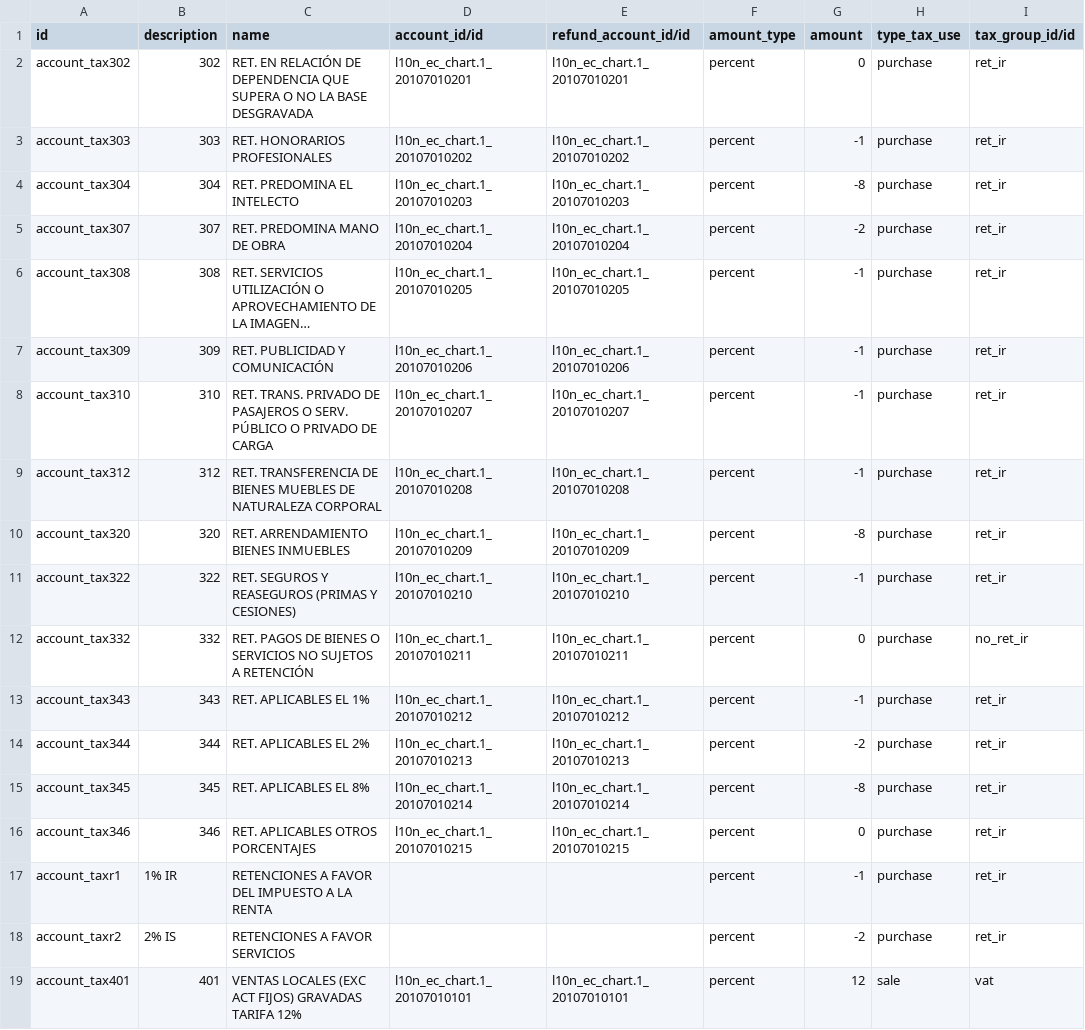
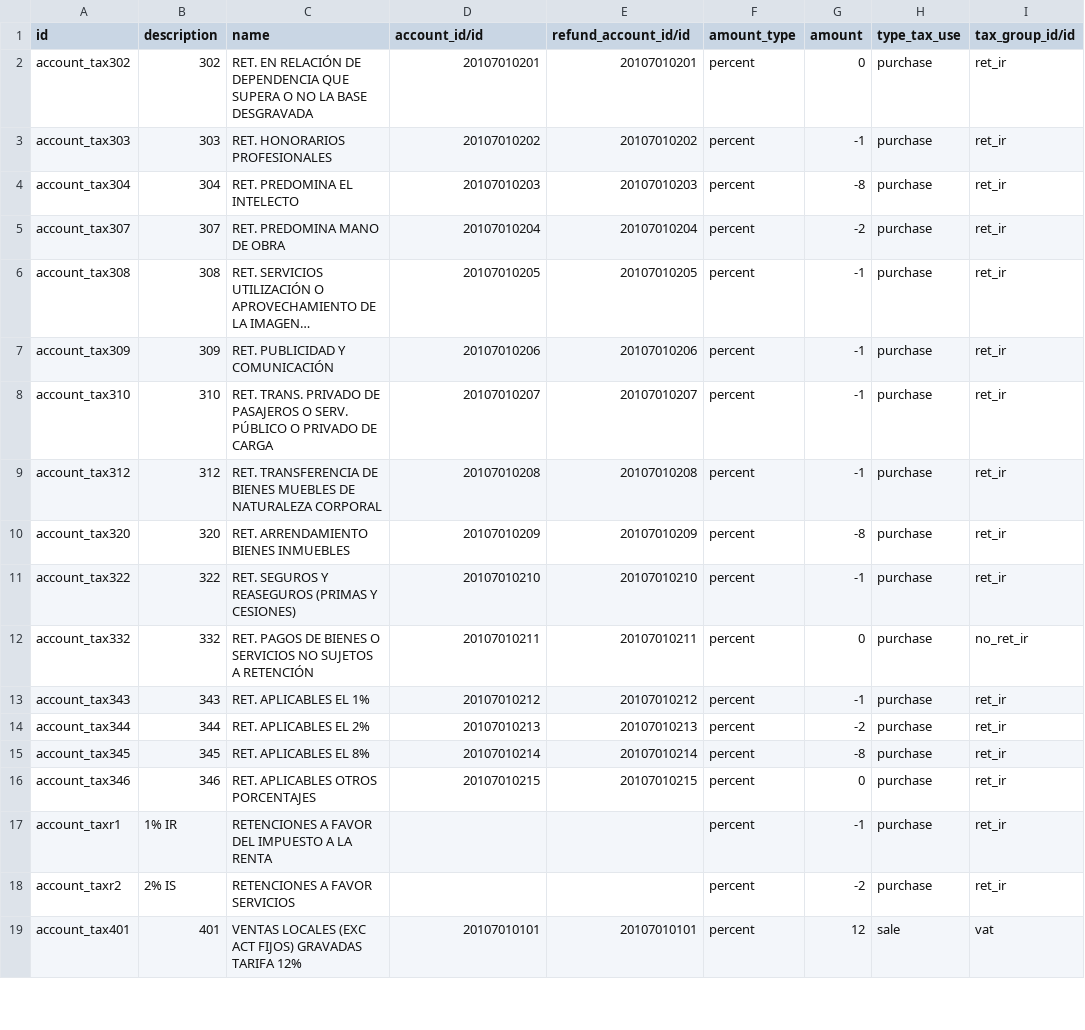
Before and after one commit to JJARAMIF/ITC, a CSV file: l10n_ec_chart/data/account.tax.template.csv, drawn as a sheet; only a part is shown; long unchanged cells end in …; the diff covers the shown part only; the diff names each change by its address in the sheet, - before the commit and + after, or states it on an @@ line.

Commit message:
ok

```diff
--- a/l10n_ec_chart/data/account.tax.template.csv
+++ b/l10n_ec_chart/data/account.tax.template.csv
-D2 (account_id/id): l10n_ec_chart.1_20107010201
+D2 (account_id/id): 20107010201
-E2 (refund_account_id/id): l10n_ec_chart.1_20107010201
+E2 (refund_account_id/id): 20107010201
-D3 (account_id/id): l10n_ec_chart.1_20107010202
+D3 (account_id/id): 20107010202
-E3 (refund_account_id/id): l10n_ec_chart.1_20107010202
+E3 (refund_account_id/id): 20107010202
-D4 (account_id/id): l10n_ec_chart.1_20107010203
+D4 (account_id/id): 20107010203
-E4 (refund_account_id/id): l10n_ec_chart.1_20107010203
+E4 (refund_account_id/id): 20107010203
-D5 (account_id/id): l10n_ec_chart.1_20107010204
+D5 (account_id/id): 20107010204
-E5 (refund_account_id/id): l10n_ec_chart.1_20107010204
+E5 (refund_account_id/id): 20107010204
-D6 (account_id/id): l10n_ec_chart.1_20107010205
+D6 (account_id/id): 20107010205
-E6 (refund_account_id/id): l10n_ec_chart.1_20107010205
+E6 (refund_account_id/id): 20107010205
-D7 (account_id/id): l10n_ec_chart.1_20107010206
+D7 (account_id/id): 20107010206
-E7 (refund_account_id/id): l10n_ec_chart.1_20107010206
+E7 (refund_account_id/id): 20107010206
-D8 (account_id/id): l10n_ec_chart.1_20107010207
+D8 (account_id/id): 20107010207
-E8 (refund_account_id/id): l10n_ec_chart.1_20107010207
+E8 (refund_account_id/id): 20107010207
-D9 (account_id/id): l10n_ec_chart.1_20107010208
+D9 (account_id/id): 20107010208
-E9 (refund_account_id/id): l10n_ec_chart.1_20107010208
+E9 (refund_account_id/id): 20107010208
-D10 (account_id/id): l10n_ec_chart.1_20107010209
+D10 (account_id/id): 20107010209
-E10 (refund_account_id/id): l10n_ec_chart.1_20107010209
+E10 (refund_account_id/id): 20107010209
-D11 (account_id/id): l10n_ec_chart.1_20107010210
+D11 (account_id/id): 20107010210
-E11 (refund_account_id/id): l10n_ec_chart.1_20107010210
+E11 (refund_account_id/id): 20107010210
-D12 (account_id/id): l10n_ec_chart.1_20107010211
+D12 (account_id/id): 20107010211
-E12 (refund_account_id/id): l10n_ec_chart.1_20107010211
+E12 (refund_account_id/id): 20107010211
-D13 (account_id/id): l10n_ec_chart.1_20107010212
+D13 (account_id/id): 20107010212
-E13 (refund_account_id/id): l10n_ec_chart.1_20107010212
+E13 (refund_account_id/id): 20107010212
-D14 (account_id/id): l10n_ec_chart.1_20107010213
+D14 (account_id/id): 20107010213
-E14 (refund_account_id/id): l10n_ec_chart.1_20107010213
+E14 (refund_account_id/id): 20107010213
-D15 (account_id/id): l10n_ec_chart.1_20107010214
+D15 (account_id/id): 20107010214
-E15 (refund_account_id/id): l10n_ec_chart.1_20107010214
+E15 (refund_account_id/id): 20107010214
-D16 (account_id/id): l10n_ec_chart.1_20107010215
+D16 (account_id/id): 20107010215
-E16 (refund_account_id/id): l10n_ec_chart.1_20107010215
+E16 (refund_account_id/id): 20107010215
-D19 (account_id/id): l10n_ec_chart.1_20107010101
+D19 (account_id/id): 20107010101
-E19 (refund_account_id/id): l10n_ec_chart.1_20107010101
+E19 (refund_account_id/id): 20107010101
```
Also changed, not shown: 56 edited cells elsewhere in this file.
